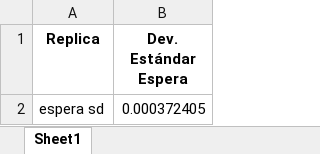
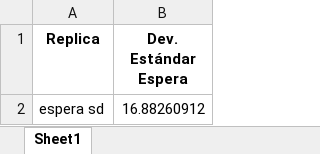
Before and after one commit to TriniAguilera/Proyecto-Fundamentos-Simulacion, an Excel workbook: excel/sd_espera.xlsx, sheet Sheet1, drawn as a sheet; values as stored, in another font and other column widths than the file's, no borders; the diff names each change by its address in the sheet, - before the commit and + after, or states it on an @@ line.

```diff
--- a/excel/sd_espera.xlsx (sheet Sheet1)
+++ b/excel/sd_espera.xlsx (sheet Sheet1)
-B2 (Dev. Estándar Espera): 0.000372405
+B2 (Dev. Estándar Espera): 16.88260912
```
Also changed, not shown: excel/espera_replicas.xlsx, excel/ocupacion_replicas.xlsx, 24 other files.
